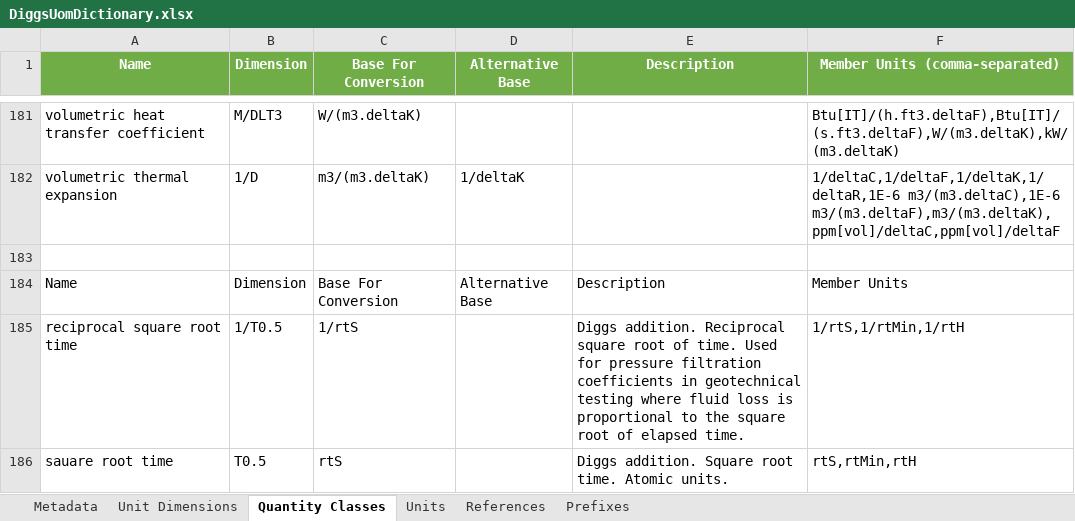
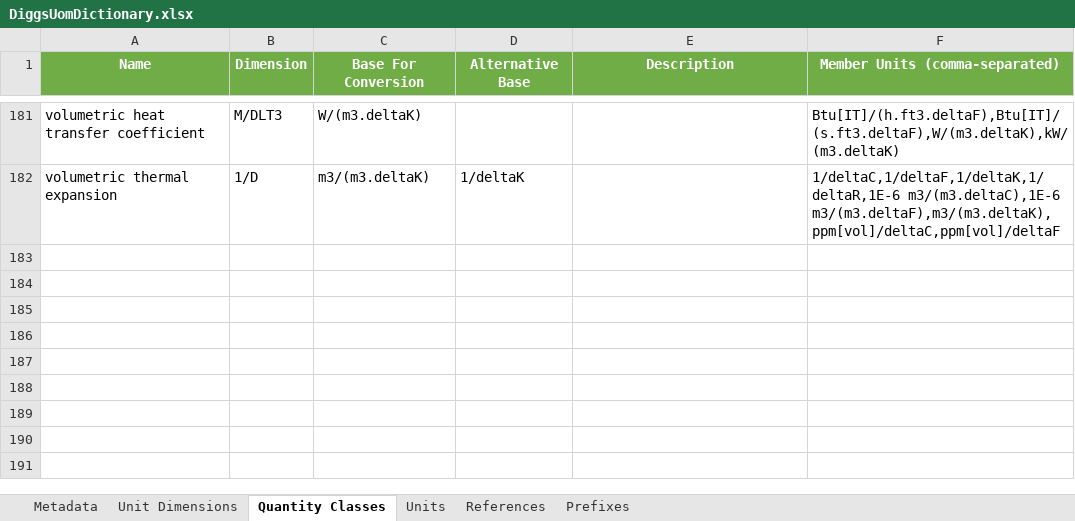
Before and after one commit to DIGGSml/def, an Excel workbook: uom/DiggsUomDictionary.xlsx, sheet Quantity Classes, drawn as a sheet; only a part is shown, gaps mark what is left out; values as stored, in another font and other column widths than the file's, no borders; the diff names each change by its address in the sheet, - before the commit and + after, or states it on an @@ line.

Commit message:
Update DiggsUomDictionary.xlsx

```diff
--- a/uom/DiggsUomDictionary.xlsx (sheet Quantity Classes)
+++ b/uom/DiggsUomDictionary.xlsx (sheet Quantity Classes)
-row 183: (empty)
-row 184: Name | Dimension | Base For Conversion | Alternative Base | Description | Member Units
-row 185: reciprocal square root time | 1/T0.5 | 1/rtS |  | Diggs addition. Reciprocal square root of time. Used for pressure filtration coefficients in geotechnical testing where fluid loss is proportional to the square root of elapsed time. | 1/rtS,1/rtMin,1/rtH
-row 186: sauare root time | T0.5 | rtS |  | Diggs addition. Square root time. Atomic units. | rtS,rtMin,rtH
```
